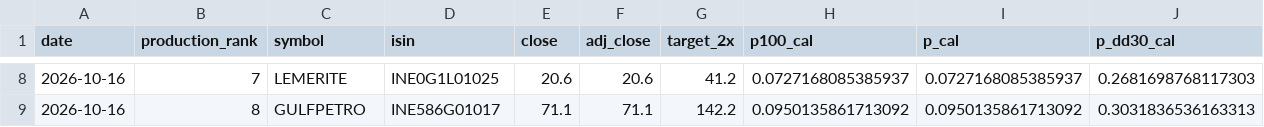
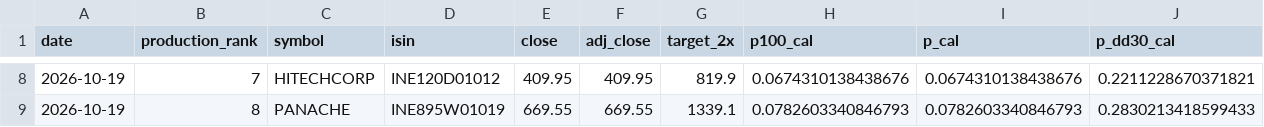
Before and after one commit to ayushverma1988/v9-multibagger-calibration, a CSV file: published_v10_production_monitor/latest_top10_compact.csv, drawn as a sheet; only a part is shown, gaps mark what is left out; the diff covers the shown part only; the diff names each change by its address in the sheet, - before the commit and + after, or states it on an @@ line.

```diff
--- a/published_v10_production_monitor/latest_top10_compact.csv
+++ b/published_v10_production_monitor/latest_top10_compact.csv
-A8:A9 (date): 2026-10-16
+A8:A9 (date): 2026-10-19
-C8 (symbol): LEMERITE
+C8 (symbol): HITECHCORP
-D8 (isin): INE0G1L01025
+D8 (isin): INE120D01012
-E8 (close): 20.6
+E8 (close): 409.95
-F8 (adj_close): 20.6
+F8 (adj_close): 409.95
-G8 (target_2x): 41.2
+G8 (target_2x): 819.9
-H8 (p100_cal): 0.0727168085385937
+H8 (p100_cal): 0.0674310138438676
-I8 (p_cal): 0.0727168085385937
+I8 (p_cal): 0.0674310138438676
-J8 (p_dd30_cal): 0.2681698768117303
+J8 (p_dd30_cal): 0.2211228670371821
-C9 (symbol): GULFPETRO
+C9 (symbol): PANACHE
-D9 (isin): INE586G01017
+D9 (isin): INE895W01019
-E9 (close): 71.1
+E9 (close): 669.55
-F9 (adj_close): 71.1
+F9 (adj_close): 669.55
-G9 (target_2x): 142.2
+G9 (target_2x): 1339.1
-H9 (p100_cal): 0.0950135861713092
+H9 (p100_cal): 0.0782603340846793
-I9 (p_cal): 0.0950135861713092
+I9 (p_cal): 0.0782603340846793
-J9 (p_dd30_cal): 0.3031836536163313
+J9 (p_dd30_cal): 0.2830213418599433
```
Also changed, not shown: 140 edited cells elsewhere in this file, published_v10_production_monitor/current_universe_frozen_selector.csv, published_v10_production_monitor/latest_top10.csv, 7 other files.
